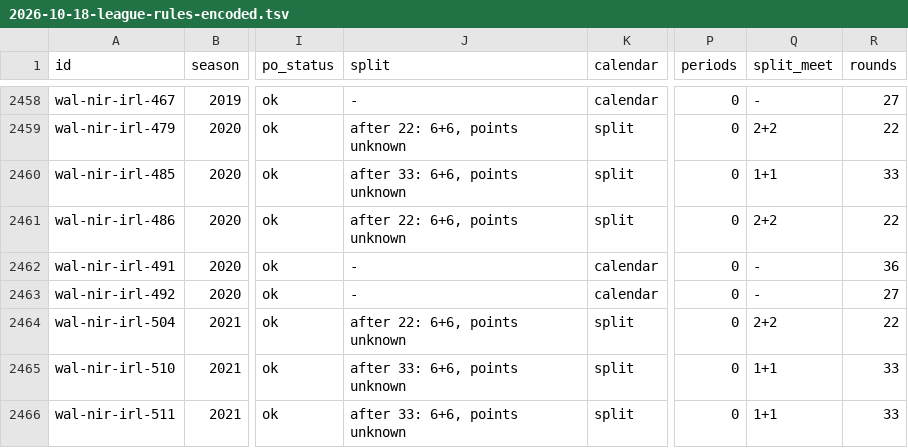
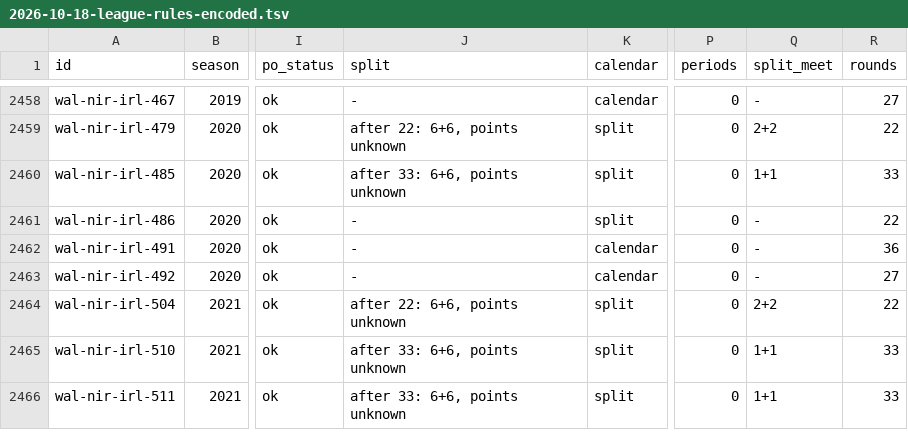
Before and after one commit to maxevans60/cm0102-bosman-edition, a TSV file: docs/research/2026-10-18-league-rules-encoded.tsv, drawn as a sheet; only a part is shown, gaps mark what is left out; the diff names each change by its address in the sheet, - before the commit and + after, or states it on an @@ line.

```diff
--- a/docs/research/2026-10-18-league-rules-encoded.tsv
+++ b/docs/research/2026-10-18-league-rules-encoded.tsv
-J2461 (split): after 22: 6+6, points unknown
+J2461 (split): -
-Q2461 (split_meet): 2+2
+Q2461 (split_meet): -
```
Also changed, not shown: docs/research/2026-11-13-league-meetings.tsv, docs/research/rules-0.6.0/wal-nir-irl.tsv, 1 other file.
